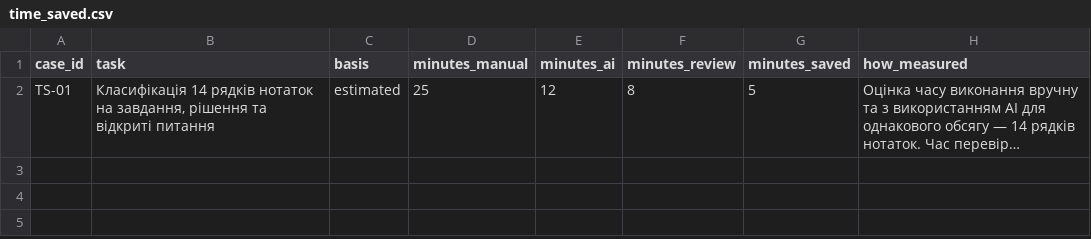
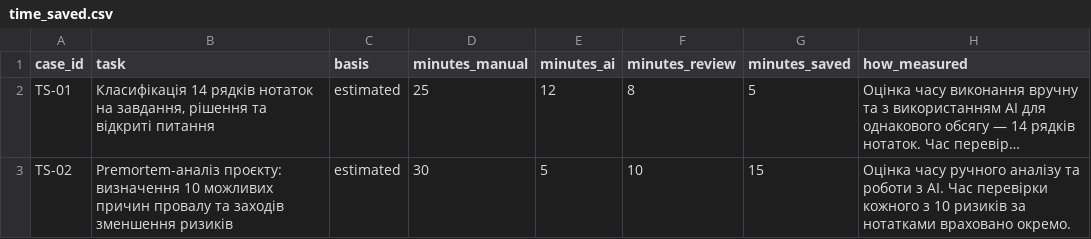
Before and after one commit to EduardST-coder/pm-2026-kn42-Stuha, a CSV file: lr17_ai_assistant/time_saved.csv, drawn as a sheet; long unchanged cells end in …; the diff names each change by its address in the sheet, - before the commit and + after, or states it on an @@ line.

Commit message:
Update time_saved.csv

```diff
--- a/lr17_ai_assistant/time_saved.csv
+++ b/lr17_ai_assistant/time_saved.csv
+row 3: TS-02 | Premortem-аналіз проєкту: визначення 10 можливих причин провалу та заходів зменшення ризиків | estimated | 30 | 5 | 10 | 15 | Оцінка часу ручного аналізу та роботи з AI. Час перевірки кожного з 10 ризиків за нотатками враховано окремо.
```
